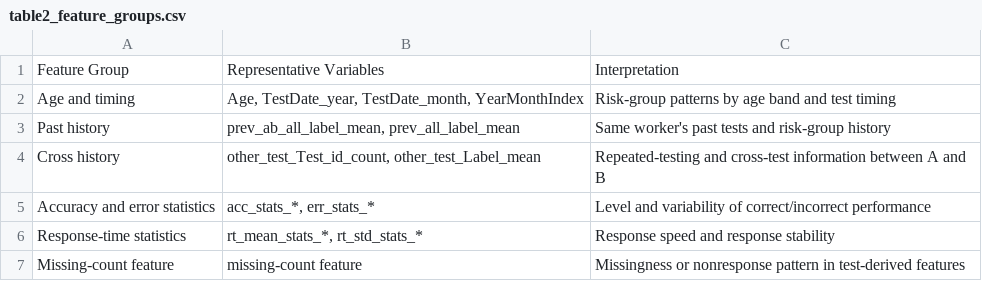
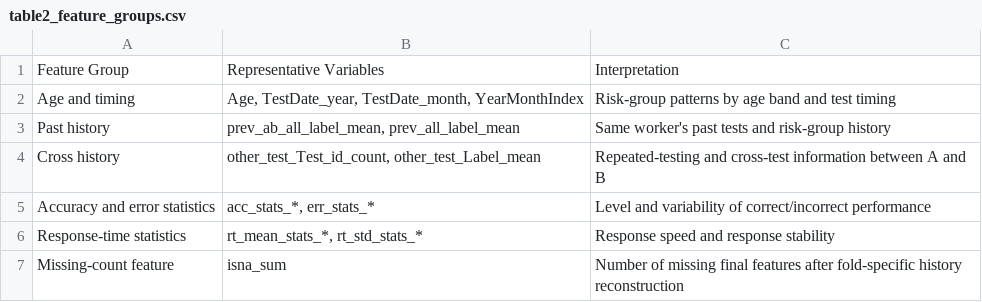
Before and after one commit to trex99/Risk-Group-Label-Prediction, a CSV file: tables/table2_feature_groups.csv, drawn as a sheet.

```diff
--- a/tables/table2_feature_groups.csv
+++ b/tables/table2_feature_groups.csv
@@ -6,2 +6,2 @@ Accuracy and error statistics,"acc_stats_*, err_stats_*",Level and variability o
 Response-time statistics,"rt_mean_stats_*, rt_std_stats_*",Response speed and response stability
-Missing-count feature,missing-count feature,Missingness or nonresponse pattern in test-derived features
+Missing-count feature,isna_sum,Number of missing final features after fold-specific history reconstruction
```
Also changed, not shown: revision/tables/table_revision_table7_factorial_proposed.csv, tables/table3_single_models_and_votingclassifier.csv, 30 other files.
